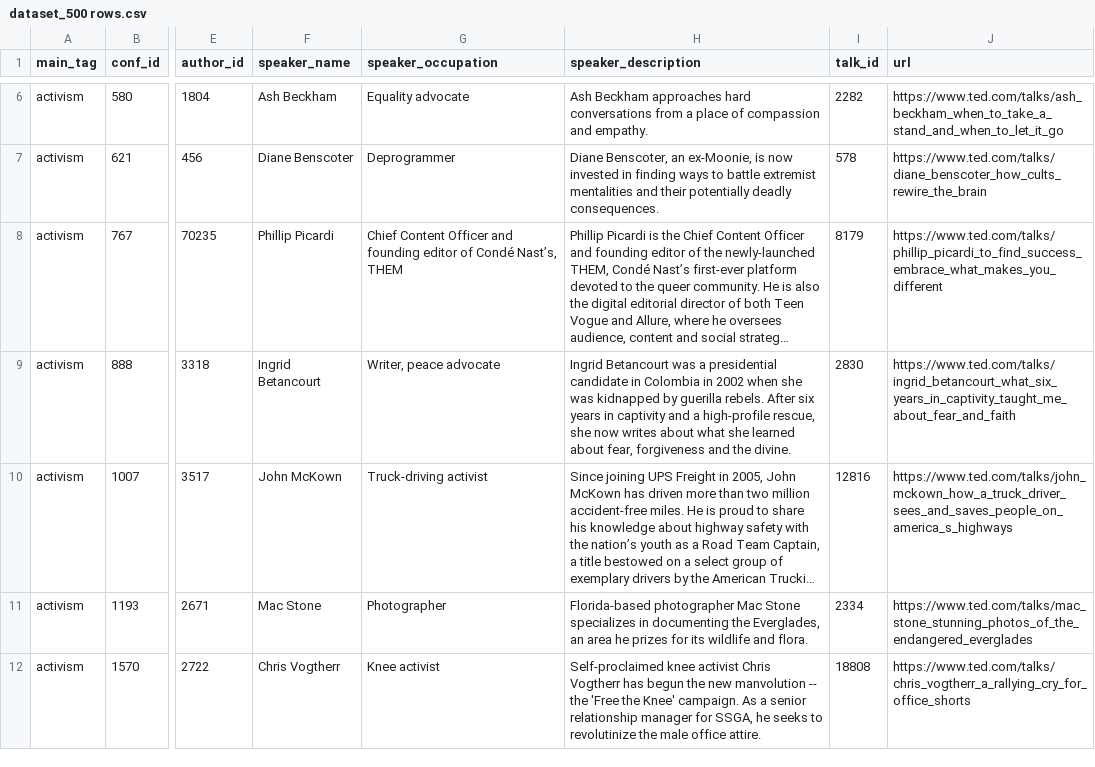
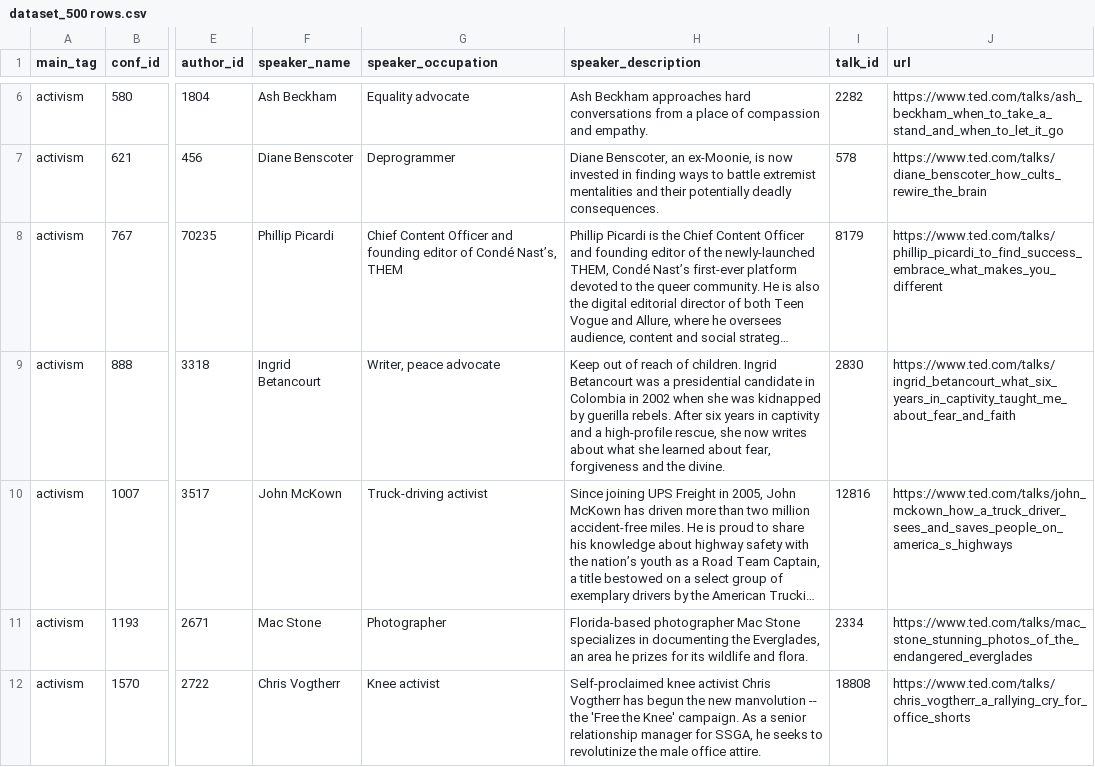
Before and after one commit to tamara-vorobyeva/TED_conferences, a CSV file: data/dataset_500 rows.csv, drawn as a sheet; only a part is shown, gaps mark what is left out; long unchanged cells end in …; the diff covers the shown part only; the diff names each change by its address in the sheet, - before the commit and + after, or states it on an @@ line.

```diff
--- a/data/dataset_500 rows.csv
+++ b/data/dataset_500 rows.csv
-H9 (speaker_description): Ingrid Betancourt…
+H9 (speaker_description): Keep out of reach of children. Ingrid Betancourt…
```
Also changed, not shown: 5 edited cells elsewhere in this file.
